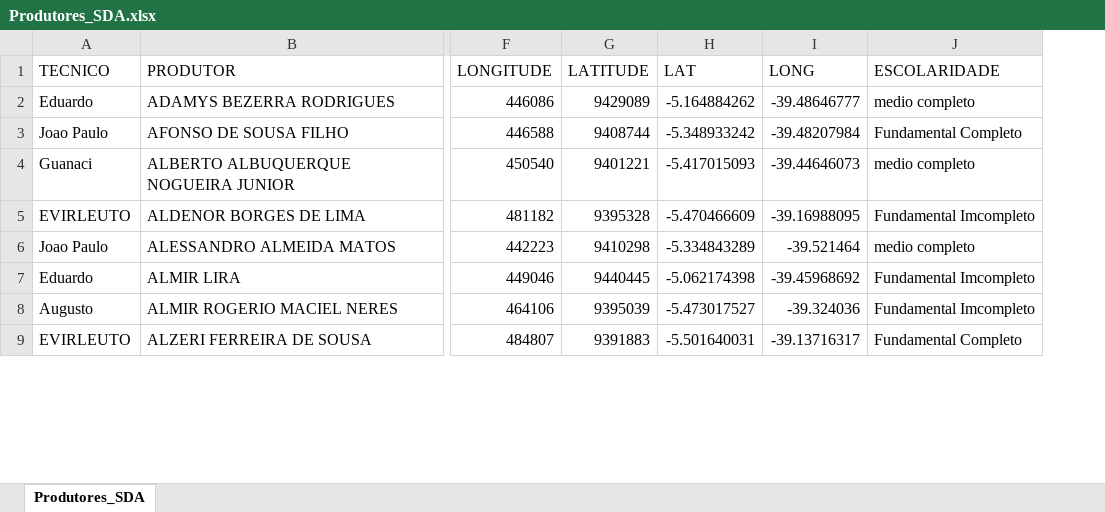
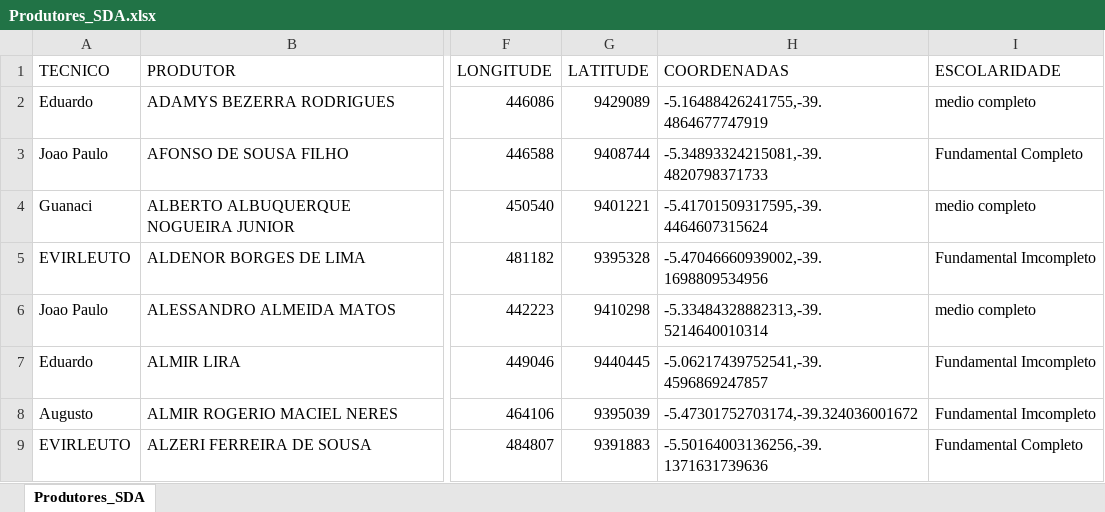
Before and after one commit to pauloqxm/dash, an Excel workbook: Produtores_SDA.xlsx, sheet Produtores_SDA, drawn as a sheet; only a part is shown, gaps mark what is left out; values as stored, in another font and other column widths than the file's, no borders; removed rows and columns are numbered as before the commit, all else as after; the diff names each change by its address in the sheet, - before the commit and + after, or states it on an @@ line.

```diff
--- a/Produtores_SDA.xlsx (sheet Produtores_SDA)
+++ b/Produtores_SDA.xlsx (sheet Produtores_SDA)
-column H (LAT), rows 2-9: -5.164884262 | -5.348933242 | -5.417015093 | -5.470466609 | -5.334843289 | -5.062174398 | -5.473017527 | -5.501640031
-column I (LONG), rows 2-9: -39.48646777 | -39.48207984 | -39.44646073 | -39.16988095 | -39.521464 | -39.45968692 | -39.324036 | -39.13716317
+column H (COORDENADAS), rows 2-9: -5.16488426241755,-39.4864677747919 | -5.34893324215081,-39.4820798371733 | -5.41701509317595,-39.4464607315624 | -5.47046660939002,-39.1698809534956 | -5.33484328882313,-39.5214640010314 | -5.06217439752541,-39.4596869247857 | -5.47301752703174,-39.324036001672 | -5.50164003136256,-39.1371631739636
```
Also changed, not shown: 1 other file.
